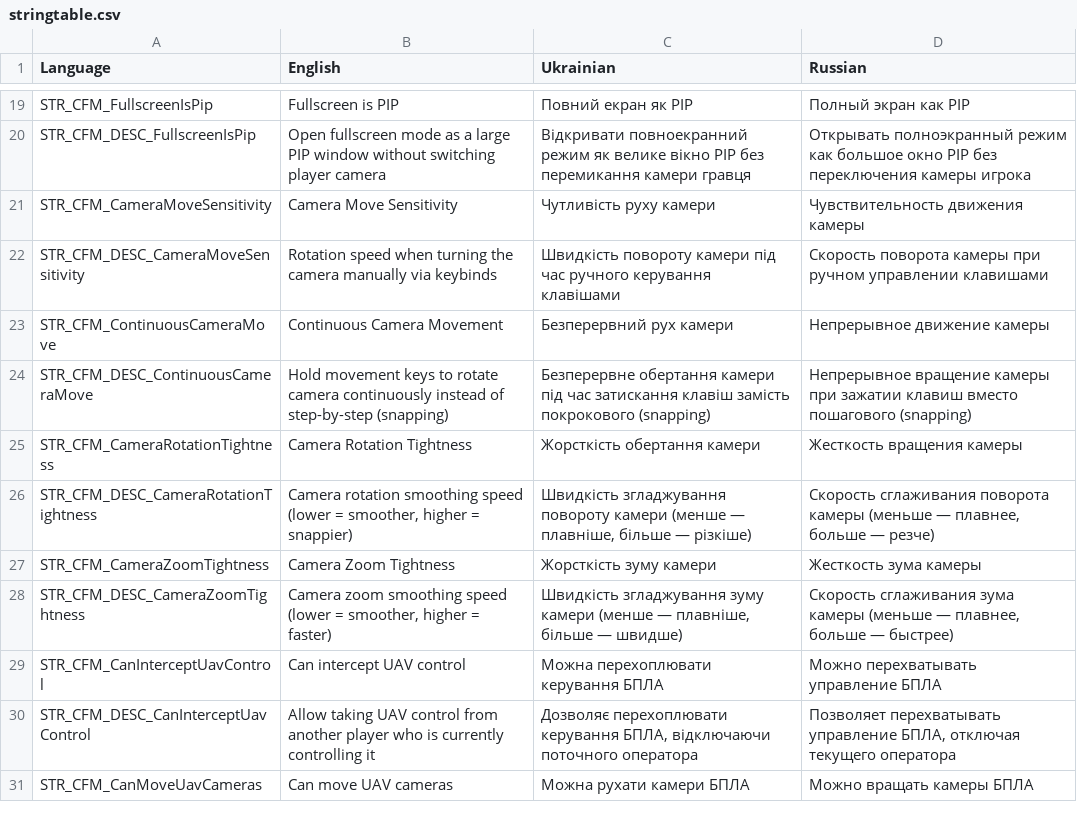
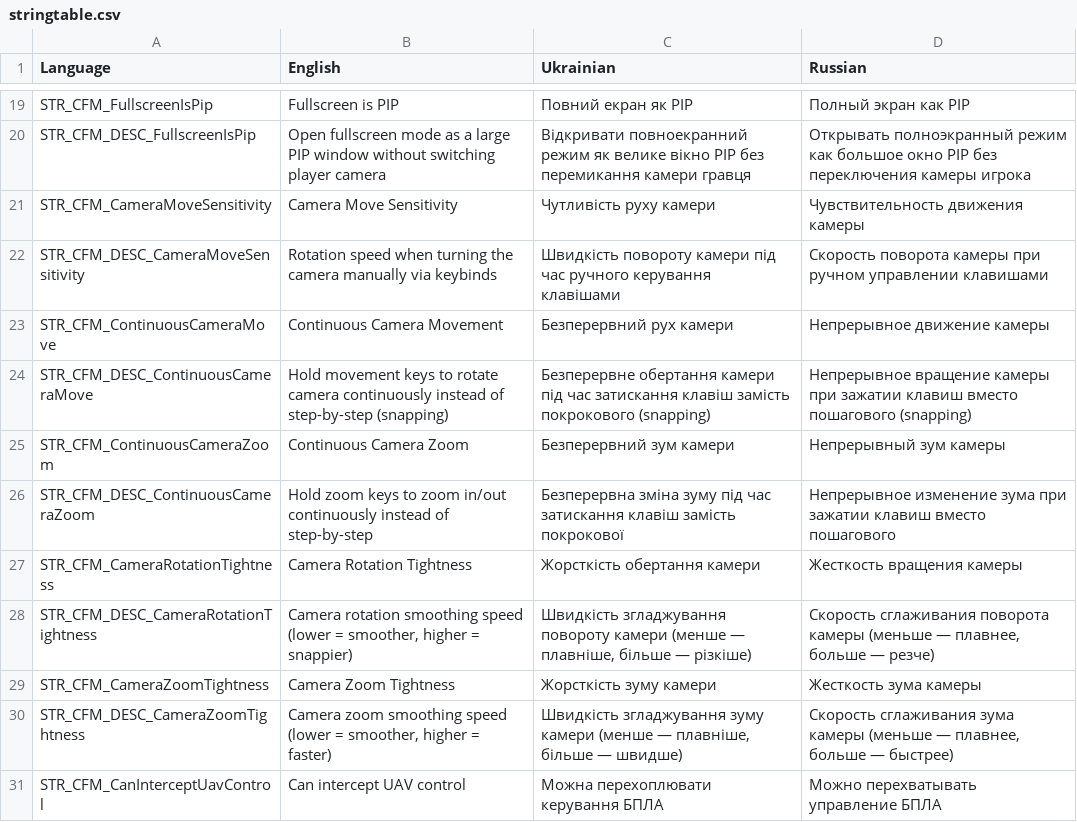
Before and after one commit to VaZaR00/arma3-cfm-system, a CSV file: CFM/stringtable.csv, drawn as a sheet; only a part is shown, gaps mark what is left out; the shorter side is filled out with more unchanged rows; the diff names each change by its address in the sheet, - before the commit and + after, or states it on an @@ line.

Commit message:
Optional Continuous Camera Zoom mechanics

```diff
--- a/CFM/stringtable.csv
+++ b/CFM/stringtable.csv
+row 25: STR_CFM_ContinuousCameraZoom | Continuous Camera Zoom | Безперервний зум камери | Непрерывный зум камеры
+row 26: STR_CFM_DESC_ContinuousCameraZoom | Hold zoom keys to zoom in/out continuously instead of step-by-step | Безперервна зміна зуму під час затискання клавіш замість покрокової | Непрерывное изменение зума при зажатии клавиш вместо пошагового
```
Also changed, not shown: 8 other files.
